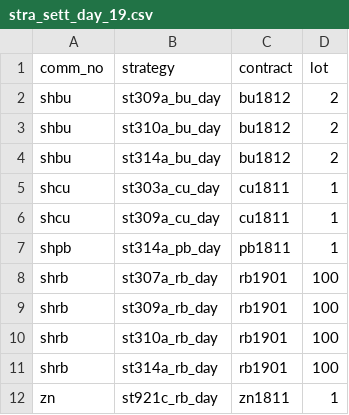
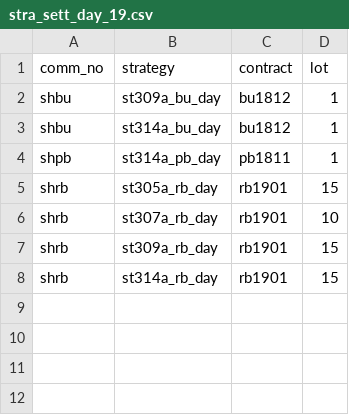
Before and after one commit to 19199883/MyDoc, a CSV file: ExplorerFund/operation/strategy_update/XinZhengCheng/shfe/day/19/stra_sett_day_19.csv, drawn as a sheet.

```diff
--- a/ExplorerFund/operation/strategy_update/XinZhengCheng/shfe/day/19/stra_sett_day_19.csv
+++ b/ExplorerFund/operation/strategy_update/XinZhengCheng/shfe/day/19/stra_sett_day_19.csv
@@ -1,12 +1,8 @@
 comm_no,strategy,contract,lot
-shbu,st309a_bu_day,bu1812,2
-shbu,st310a_bu_day,bu1812,2
-shbu,st314a_bu_day,bu1812,2
-shcu,st303a_cu_day,cu1811,1
-shcu,st309a_cu_day,cu1811,1
+shbu,st309a_bu_day,bu1812,1
+shbu,st314a_bu_day,bu1812,1
 shpb,st314a_pb_day,pb1811,1
-shrb,st307a_rb_day,rb1901,100
-shrb,st309a_rb_day,rb1901,100
-shrb,st310a_rb_day,rb1901,100
-shrb,st314a_rb_day,rb1901,100
-zn,st921c_rb_day,zn1811,1
+shrb,st305a_rb_day,rb1901,15
+shrb,st307a_rb_day,rb1901,10
+shrb,st309a_rb_day,rb1901,15
+shrb,st314a_rb_day,rb1901,15
```
Also changed, not shown: ExplorerFund/operation/strategy_update/XinZhengCheng/shfe/day/63/stra_sett_day_63.csv, ExplorerFund/operation/strategy_update/winfund/dce/day/97/stra_sett_dce_day097.csv, 6 other files.
